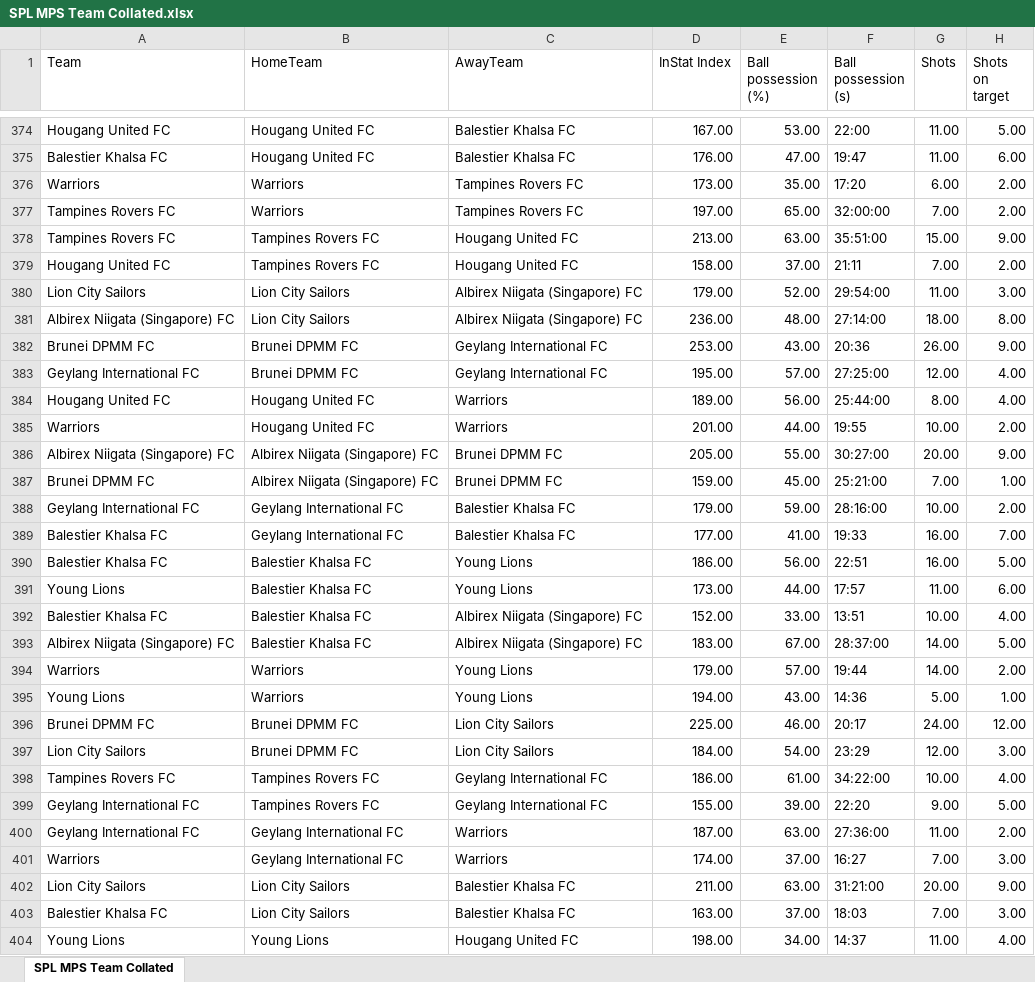
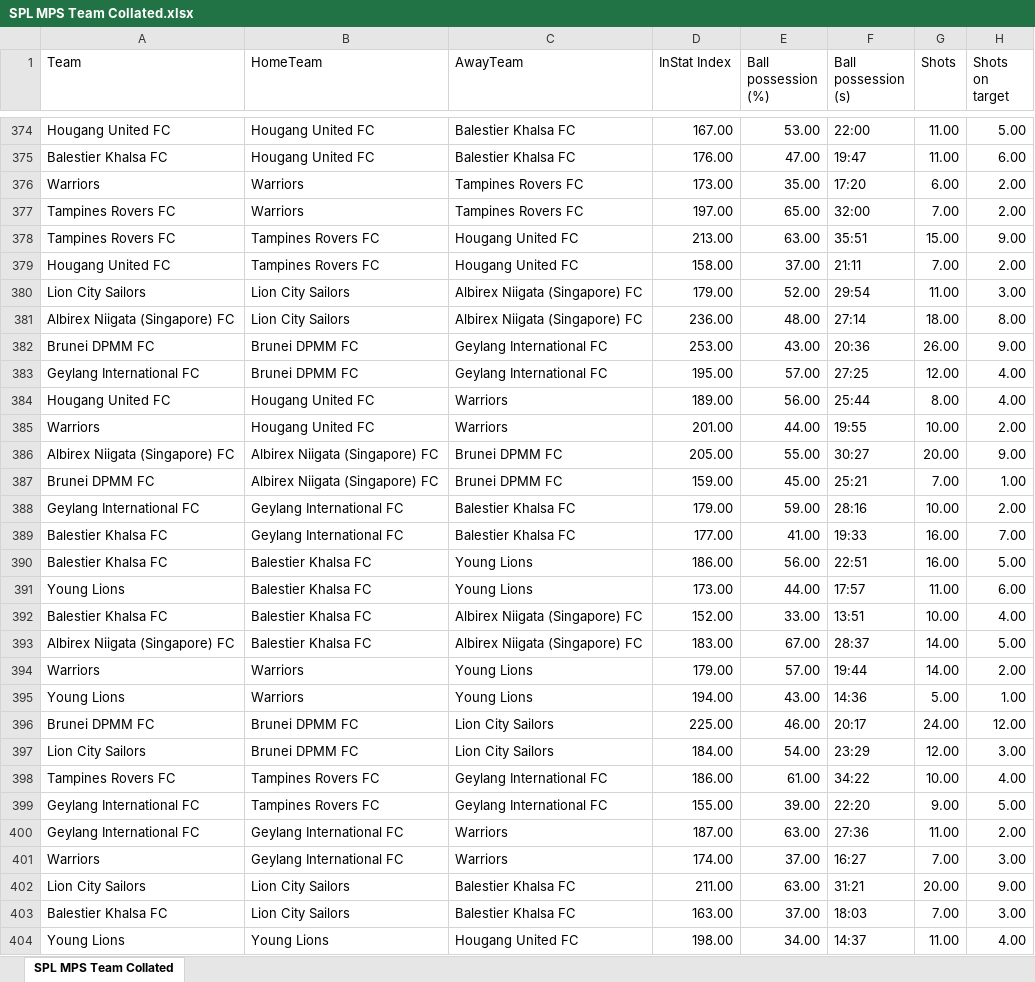
Before and after one commit to qixianghe/SPLTeams, an Excel workbook: SPL MPS Team Collated.xlsx, sheet SPL MPS Team Collated, drawn as a sheet; only a part is shown, gaps mark what is left out; values as stored, in another font and other column widths than the file's, no cell formats; the diff covers the shown part only; the diff names each change by its address in the sheet, - before the commit and + after, or states it on an @@ line.

Commit message:
Add files via upload

```diff
--- a/SPL MPS Team Collated.xlsx (sheet SPL MPS Team Collated)
+++ b/SPL MPS Team Collated.xlsx (sheet SPL MPS Team Collated)
-F377 (Ball possession (s)): 32:00:00
+F377 (Ball possession (s)): 32:00
-F378 (Ball possession (s)): 35:51:00
+F378 (Ball possession (s)): 35:51
-F380 (Ball possession (s)): 29:54:00
+F380 (Ball possession (s)): 29:54
-F381 (Ball possession (s)): 27:14:00
+F381 (Ball possession (s)): 27:14
-F383 (Ball possession (s)): 27:25:00
+F383 (Ball possession (s)): 27:25
-F384 (Ball possession (s)): 25:44:00
+F384 (Ball possession (s)): 25:44
-F386 (Ball possession (s)): 30:27:00
+F386 (Ball possession (s)): 30:27
-F387 (Ball possession (s)): 25:21:00
+F387 (Ball possession (s)): 25:21
-F388 (Ball possession (s)): 28:16:00
+F388 (Ball possession (s)): 28:16
-F393 (Ball possession (s)): 28:37:00
+F393 (Ball possession (s)): 28:37
-F398 (Ball possession (s)): 34:22:00
+F398 (Ball possession (s)): 34:22
-F400 (Ball possession (s)): 27:36:00
+F400 (Ball possession (s)): 27:36
-F402 (Ball possession (s)): 31:21:00
+F402 (Ball possession (s)): 31:21
```
Also changed, not shown: 298 edited cells elsewhere in this sheet, cell formats.
